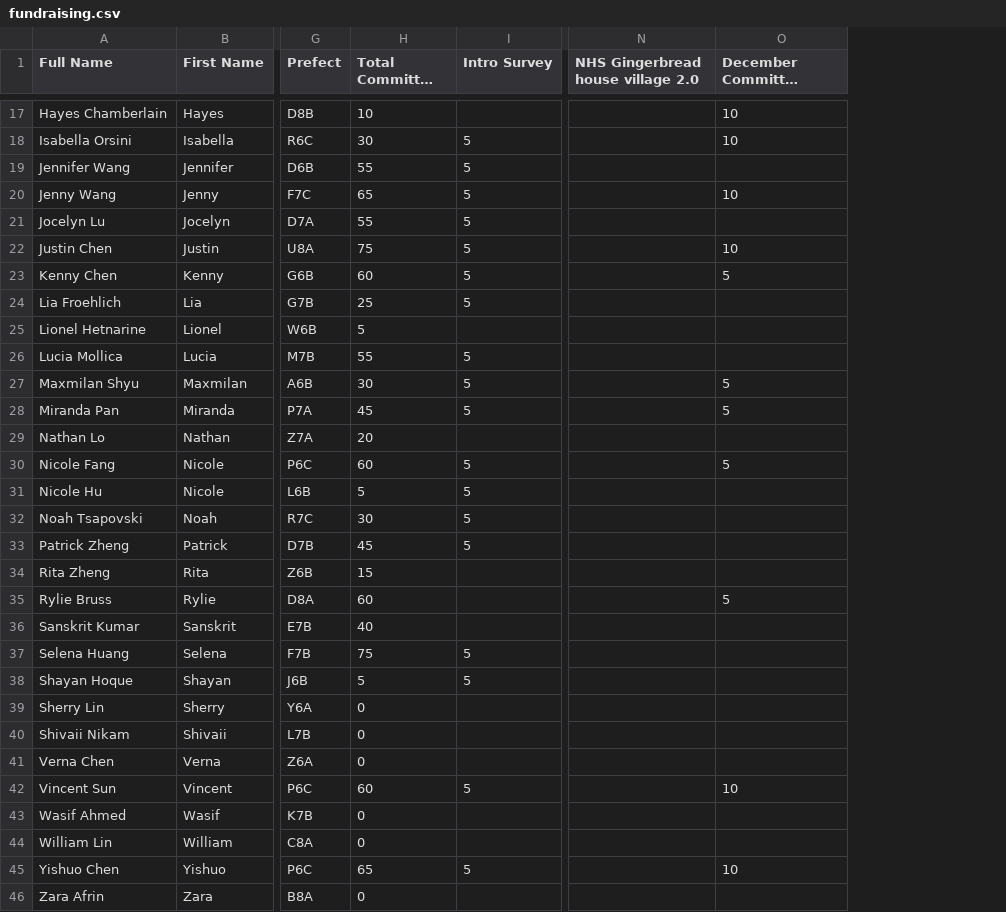
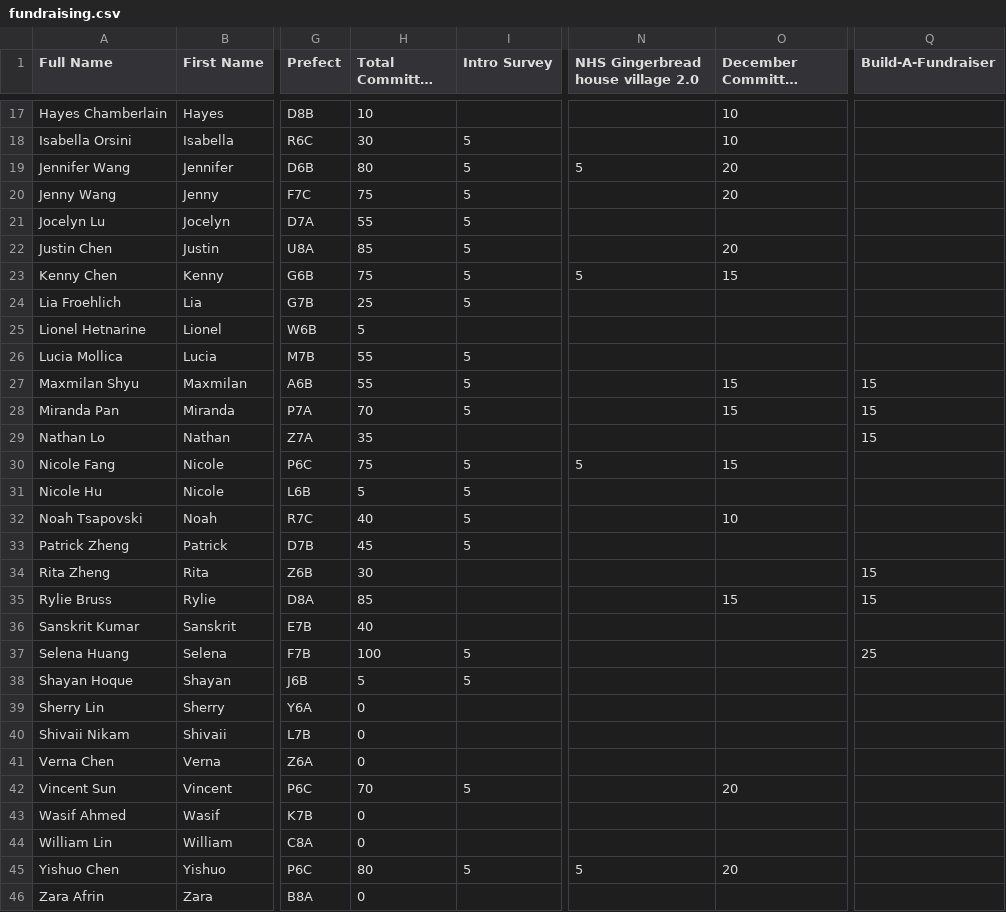
Before and after one commit to BTHS-NHS-Secretaries/bthsnhs.org, a CSV file: fundraising.csv, drawn as a sheet; only a part is shown, gaps mark what is left out; long unchanged cells end in …; the diff covers the shown part only; the diff names each change by its address in the sheet, - before the commit and + after, or states it on an @@ line.

Commit message:
Update fundraising.csv

```diff
--- a/fundraising.csv
+++ b/fundraising.csv
+column Q (Build-A-Fundraiser), rows 27-37: 15 | 15 | 15 |  |  |  |  | 15 | 15 |  | 25
-H19 (Total Committee Points): 55
+H19 (Total Committee Points): 80
-N19: (empty)
+N19: 5
-O19 (December Committee Meeting): (empty)
+O19 (December Committee Meeting): 20
-H20 (Total Committee Points): 65
+H20 (Total Committee Points): 75
-O20 (December Committee Meeting): 10
+O20 (December Committee Meeting): 20
-H22 (Total Committee Points): 75
+H22 (Total Committee Points): 85
-O22 (December Committee Meeting): 10
+O22 (December Committee Meeting): 20
-H23 (Total Committee Points): 60
+H23 (Total Committee Points): 75
-N23: (empty)
+N23: 5
-O23 (December Committee Meeting): 5
+O23 (December Committee Meeting): 15
-H27 (Total Committee Points): 30
+H27 (Total Committee Points): 55
-O27:O28 (December Committee Meeting): 5
+O27:O28 (December Committee Meeting): 15
-H28 (Total Committee Points): 45
+H28 (Total Committee Points): 70
-H29 (Total Committee Points): 20
+H29 (Total Committee Points): 35
-H30 (Total Committee Points): 60
+H30 (Total Committee Points): 75
-N30: (empty)
+N30: 5
-O30 (December Committee Meeting): 5
+O30 (December Committee Meeting): 15
-H32 (Total Committee Points): 30
+H32 (Total Committee Points): 40
-O32 (December Committee Meeting): (empty)
+O32 (December Committee Meeting): 10
-H34 (Total Committee Points): 15
+H34 (Total Committee Points): 30
-H35 (Total Committee Points): 60
+H35 (Total Committee Points): 85
-O35 (December Committee Meeting): 5
+O35 (December Committee Meeting): 15
-H37 (Total Committee Points): 75
+H37 (Total Committee Points): 100
-H42 (Total Committee Points): 60
+H42 (Total Committee Points): 70
-O42 (December Committee Meeting): 10
+O42 (December Committee Meeting): 20
-H45 (Total Committee Points): 65
+H45 (Total Committee Points): 80
-N45: (empty)
+N45: 5
-O45 (December Committee Meeting): 10
+O45 (December Committee Meeting): 20
```
Also changed, not shown: 11 edited cells elsewhere in this file.
